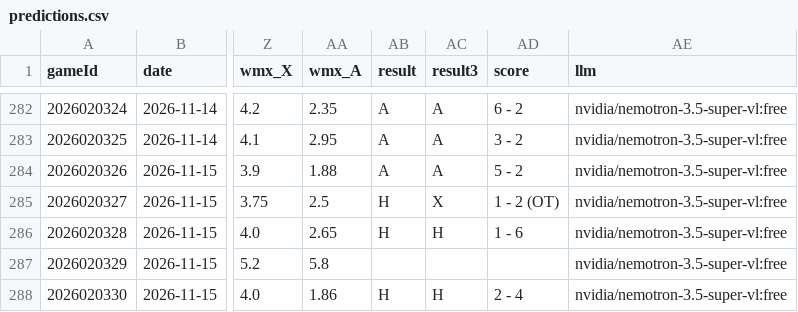
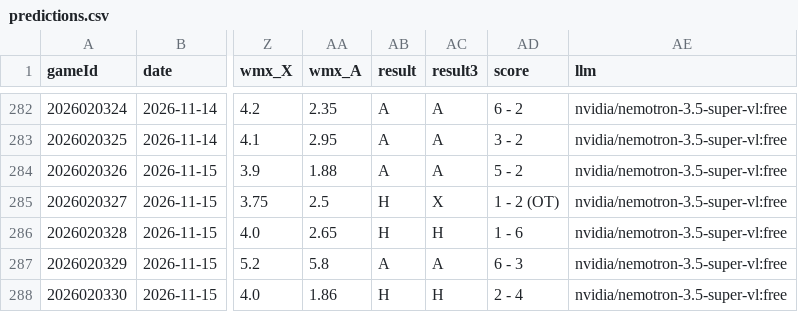
Before and after one commit to CR0ZER/NHL-Predictor, a CSV file: data/predictions.csv, drawn as a sheet; only a part is shown, gaps mark what is left out; the diff names each change by its address in the sheet, - before the commit and + after, or states it on an @@ line.

```diff
--- a/data/predictions.csv
+++ b/data/predictions.csv
-AB287 (result): (empty)
+AB287 (result): A
-AC287 (result3): (empty)
+AC287 (result3): A
-AD287 (score): (empty)
+AD287 (score): 6 - 3
```
Also changed, not shown: data/paper_bets.csv, 1 other file.
